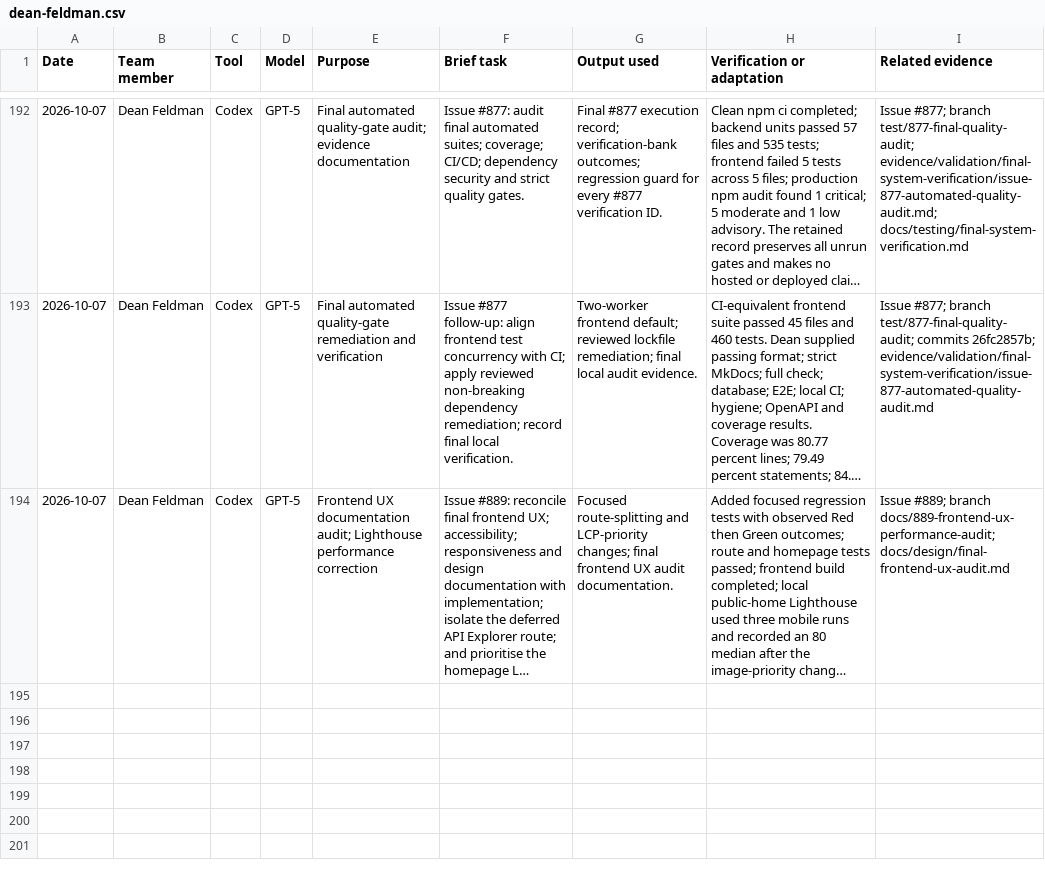
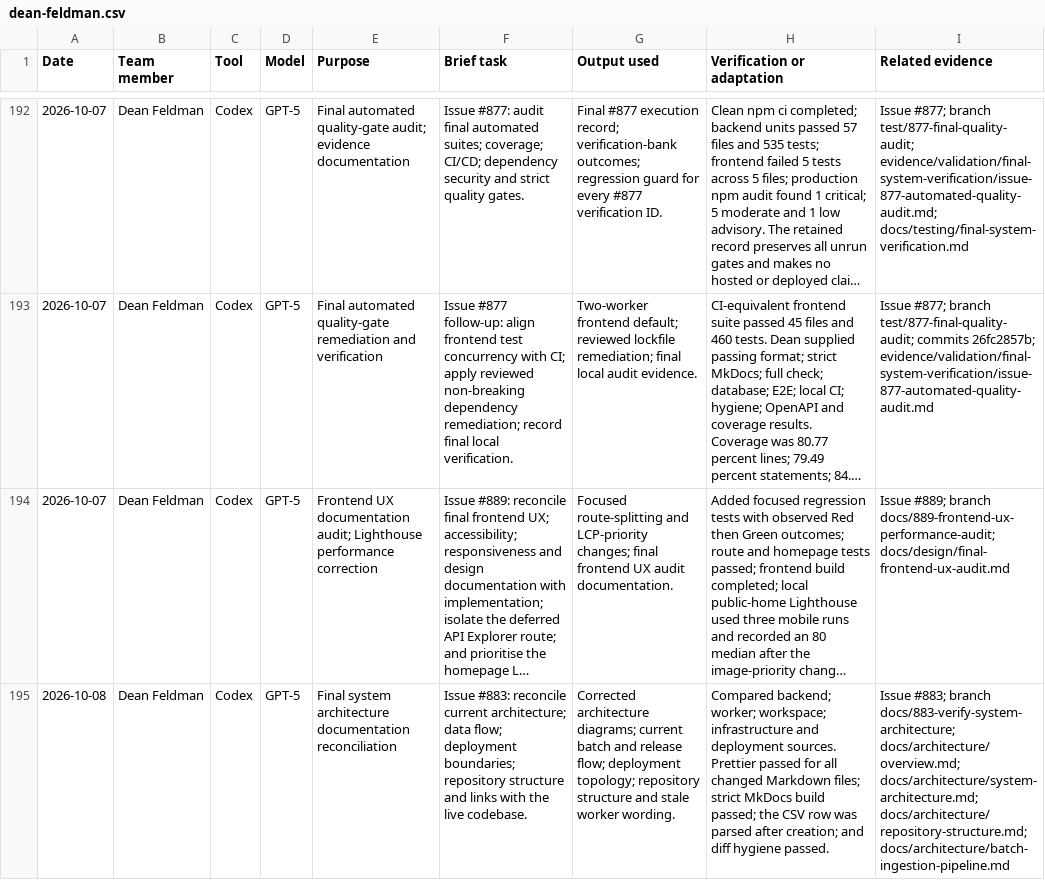
Before and after one commit to NadavSundy/Sport-Analytics-Tool, a CSV file: evidence/ai/registers/dean-feldman.csv, drawn as a sheet; only a part is shown, gaps mark what is left out; long unchanged cells end in …; the diff names each change by its address in the sheet, - before the commit and + after, or states it on an @@ line.

```diff
--- a/evidence/ai/registers/dean-feldman.csv
+++ b/evidence/ai/registers/dean-feldman.csv
+row 195: 2026-10-08 | Dean Feldman | Codex | GPT-5 | Final system architecture documentation reconciliation | Issue #883: reconcile current architecture; data flow; deployment boundaries; repository structure and links with the live codebase. | Corrected architecture diagrams; current batch and release flow; deployment topology; repository structure and stale worker wording. | Compared backend; worker; workspace; infrastructure and deployment sources. Prettier passed for all changed Markdown files; strict MkDocs build passed; the CSV row was parsed after creation; and diff hygiene passed. | Issue #883; branch docs/883-verify-system-architecture; docs/architecture/overview.md; docs/architecture/system-architecture.md; docs/architecture/repository-structure.md; docs/architecture/batch-ingestion-pipeline.md
```
Also changed, not shown: 4 other files.
